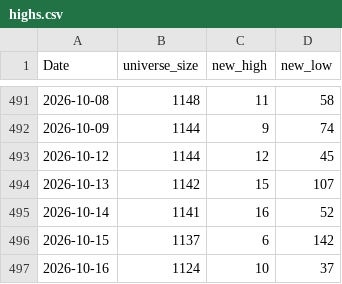
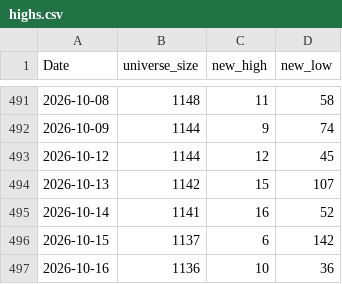
Before and after one commit to nick-l-wh/hk-breadth, a CSV file: data/highs.csv, drawn as a sheet; only a part is shown, gaps mark what is left out.

```diff
--- a/data/highs.csv
+++ b/data/highs.csv
@@ -496,2 +496,2 @@ Date,universe_size,new_high,new_low
 2026-10-15,1137,6,142
-2026-10-16,1124,10,37
+2026-10-16,1136,10,36
```
Also changed, not shown: data/breadth.csv, data/highs_latest.csv.
